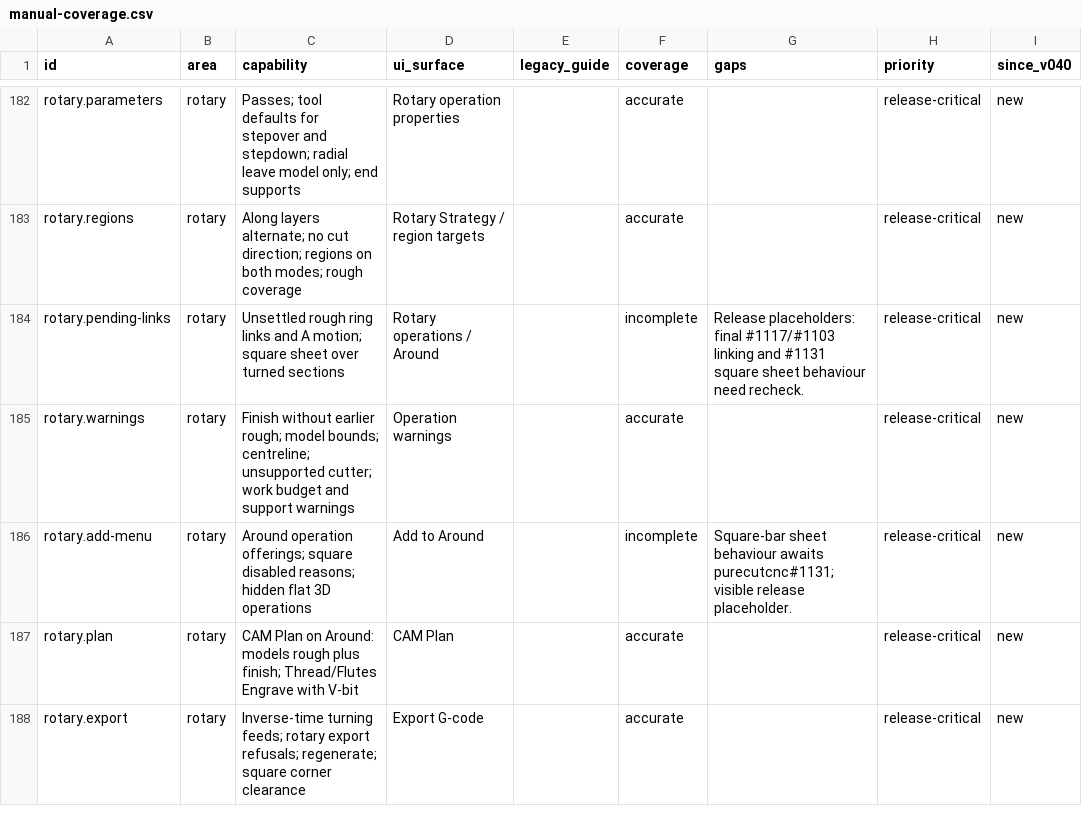
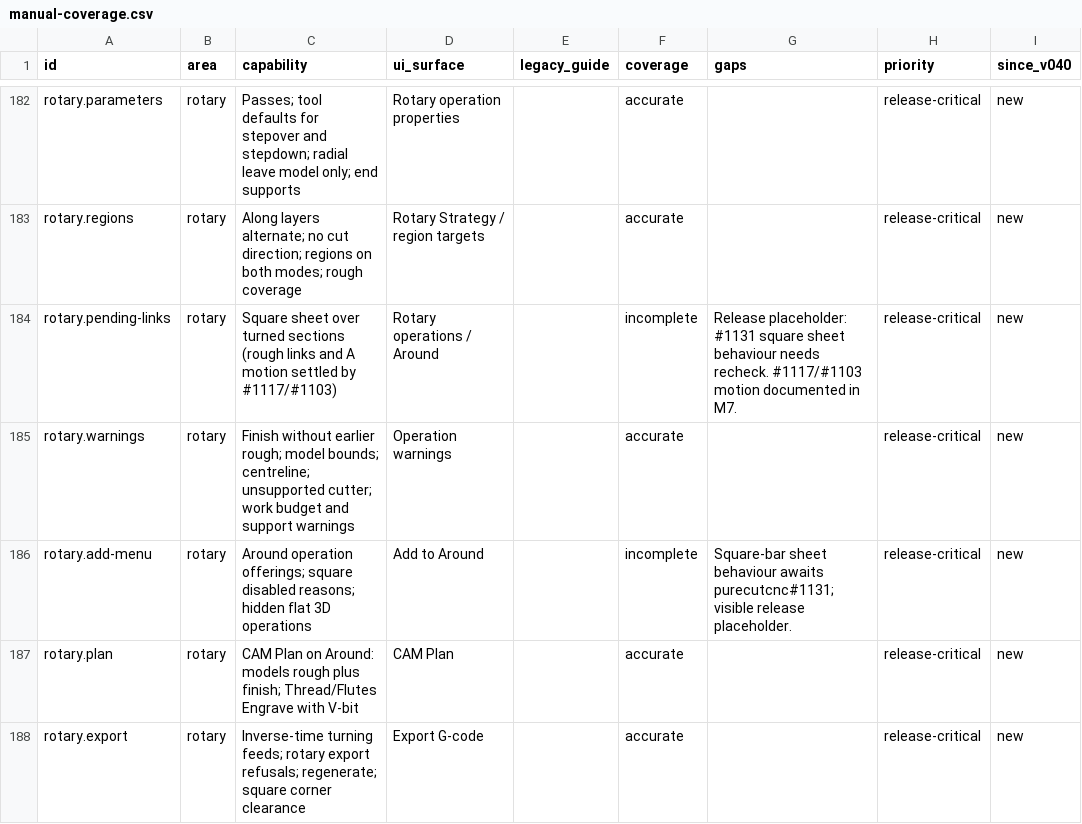
Before and after one commit to PureCutCNC/purecutcnc.github.io, a CSV file: planning/manual-coverage.csv, drawn as a sheet; only a part is shown, gaps mark what is left out; the diff names each change by its address in the sheet, - before the commit and + after, or states it on an @@ line.

Commit message:
docs: rotary motion, zero A, cross axis and neighbour models for 0.6.0 (#85 M7)

```diff
--- a/planning/manual-coverage.csv
+++ b/planning/manual-coverage.csv
-C184 (capability): Unsettled rough ring links and A motion; square sheet over turned sections
+C184 (capability): Square sheet over turned sections (rough links and A motion settled by #1117/#1103)
-G184 (gaps): Release placeholders: final #1117/#1103 linking and #1131 square sheet behaviour need recheck.
+G184 (gaps): Release placeholder: #1131 square sheet behaviour needs recheck. #1117/#1103 motion documented in M7.
```
Also changed, not shown: 6 other files.
